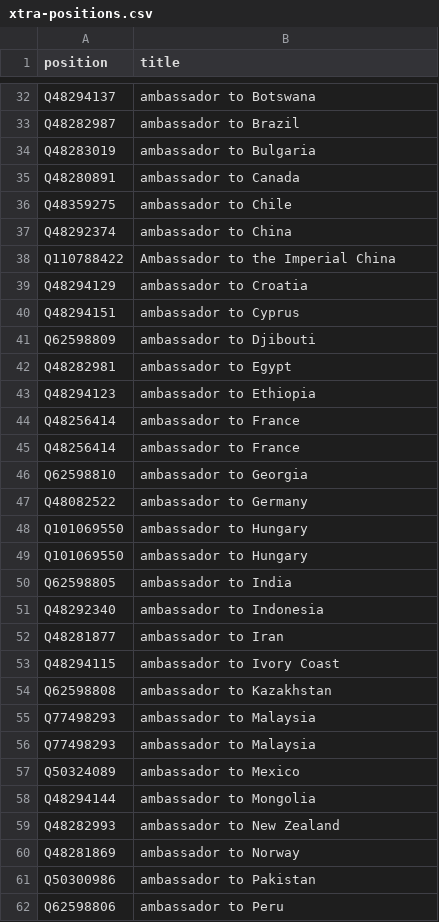
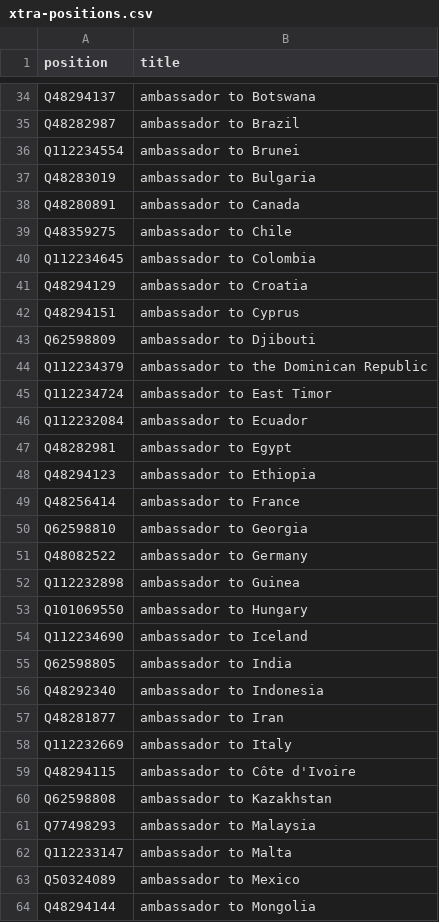
Before and after one commit to every-politician-scrapers/japan-ministers, a CSV file: wikidata/xtra-positions.csv, drawn as a sheet; only a part is shown, gaps mark what is left out; the shorter side is filled out with more unchanged rows; the diff covers the shown part only.

Commit message:
add more ambassadorial positions

```diff
--- a/wikidata/xtra-positions.csv
+++ b/wikidata/xtra-positions.csv
@@ -33,2 +35,3 @@ Q48294137,ambassador to Botswana
 Q48282987,ambassador to Brazil
+Q112234554,ambassador to Brunei
 Q48283019,ambassador to Bulgaria
@@ -36,4 +39,3 @@ Q48280891,ambassador to Canada
 Q48359275,ambassador to Chile
-Q48292374,ambassador to China
-Q110788422,Ambassador to the Imperial China
+Q112234645,ambassador to Colombia
 Q48294129,ambassador to Croatia
@@ -41,2 +43,5 @@ Q48294151,ambassador to Cyprus
 Q62598809,ambassador to Djibouti
+Q112234379,ambassador to the Dominican Republic
+Q112234724,ambassador to East Timor
+Q112232084,ambassador to Ecuador
 Q48282981,ambassador to Egypt
@@ -44,7 +49,7 @@ Q48294123,ambassador to Ethiopia
 Q48256414,ambassador to France
-Q48256414,ambassador to France
 Q62598810,ambassador to Georgia
 Q48082522,ambassador to Germany
+Q112232898,ambassador to Guinea
 Q101069550,ambassador to Hungary
-Q101069550,ambassador to Hungary
+Q112234690,ambassador to Iceland
 Q62598805,ambassador to India
@@ -52,6 +57,7 @@ Q48292340,ambassador to Indonesia
 Q48281877,ambassador to Iran
-Q48294115,ambassador to Ivory Coast
+Q112232669,ambassador to Italy
+Q48294115,ambassador to Côte d'Ivoire
 Q62598808,ambassador to Kazakhstan
 Q77498293,ambassador to Malaysia
-Q77498293,ambassador to Malaysia
+Q112233147,ambassador to Malta
 Q50324089,ambassador to Mexico
```
Also changed, not shown: 17 added rows, 1 removed row, 1 moved row and 1 edited cell elsewhere in this file.
